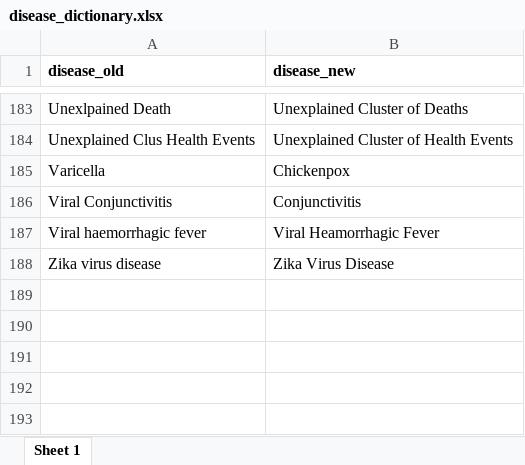
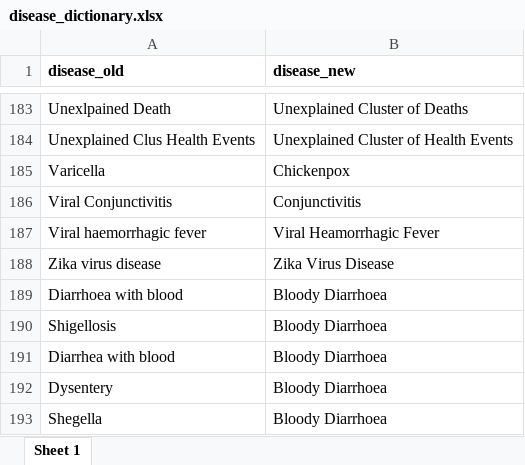
Before and after one commit to fhmofhmo/epichecks, an Excel workbook: inst/extdata/disease_dictionary.xlsx, sheet Sheet 1, drawn as a sheet; only a part is shown, gaps mark what is left out; values as stored, in another font and other column widths than the file's, no borders; the diff names each change by its address in the sheet, - before the commit and + after, or states it on an @@ line.

```diff
--- a/inst/extdata/disease_dictionary.xlsx (sheet Sheet 1)
+++ b/inst/extdata/disease_dictionary.xlsx (sheet Sheet 1)
+row 189: Diarrhoea with blood | Bloody Diarrhoea
+row 190: Shigellosis | Bloody Diarrhoea
+row 191: Diarrhea with blood | Bloody Diarrhoea
+row 192: Dysentery | Bloody Diarrhoea
+row 193: Shegella | Bloody Diarrhoea
```
Also changed, not shown: inst/extdata/threshold_dictionary.xlsx, 2 other files.
